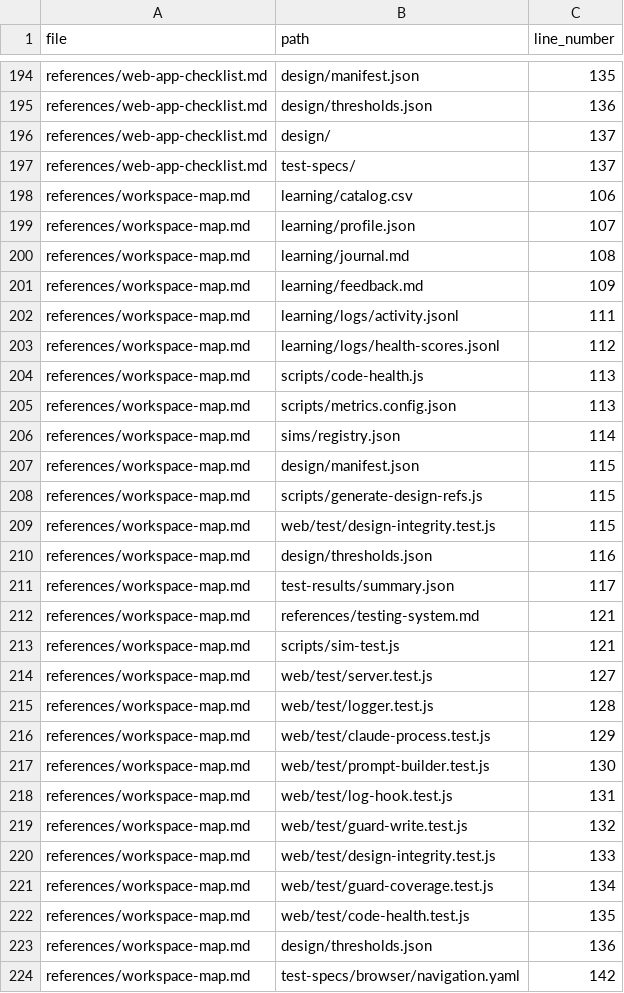
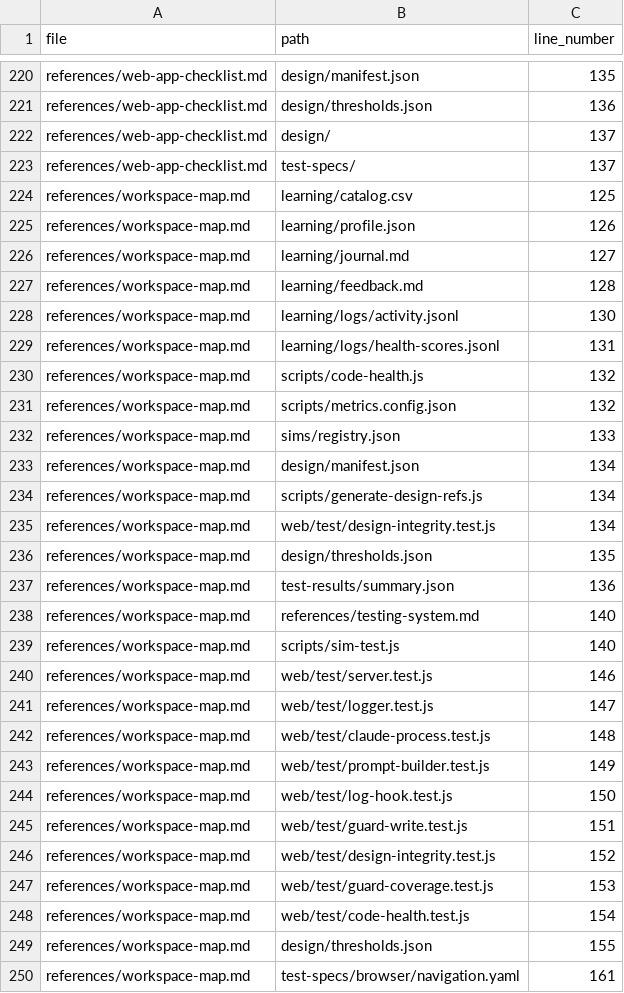
Before and after one commit to drashtishah/aws-simulator, a CSV file: references/path-registry.csv, drawn as a sheet; only a part is shown, gaps mark what is left out; the diff covers the shown part only.

```diff
--- a/references/path-registry.csv
+++ b/references/path-registry.csv
@@ -197,28 +223,28 @@ references/web-app-checklist.md,design/,137
 references/web-app-checklist.md,test-specs/,137
-references/workspace-map.md,learning/catalog.csv,106
-references/workspace-map.md,learning/profile.json,107
-references/workspace-map.md,learning/journal.md,108
-references/workspace-map.md,learning/feedback.md,109
-references/workspace-map.md,learning/logs/activity.jsonl,111
-references/workspace-map.md,learning/logs/health-scores.jsonl,112
-references/workspace-map.md,scripts/code-health.js,113
-references/workspace-map.md,scripts/metrics.config.json,113
-references/workspace-map.md,sims/registry.json,114
-references/workspace-map.md,design/manifest.json,115
-references/workspace-map.md,scripts/generate-design-refs.js,115
-references/workspace-map.md,web/test/design-integrity.test.js,115
-references/workspace-map.md,design/thresholds.json,116
-references/workspace-map.md,test-results/summary.json,117
-references/workspace-map.md,references/testing-system.md,121
-references/workspace-map.md,scripts/sim-test.js,121
-references/workspace-map.md,web/test/server.test.js,127
-references/workspace-map.md,web/test/logger.test.js,128
-references/workspace-map.md,web/test/claude-process.test.js,129
-references/workspace-map.md,web/test/prompt-builder.test.js,130
-references/workspace-map.md,web/test/log-hook.test.js,131
-references/workspace-map.md,web/test/guard-write.test.js,132
-references/workspace-map.md,web/test/design-integrity.test.js,133
-references/workspace-map.md,web/test/guard-coverage.test.js,134
-references/workspace-map.md,web/test/code-health.test.js,135
-references/workspace-map.md,design/thresholds.json,136
-references/workspace-map.md,test-specs/browser/navigation.yaml,142
+references/workspace-map.md,learning/catalog.csv,125
+references/workspace-map.md,learning/profile.json,126
+references/workspace-map.md,learning/journal.md,127
+references/workspace-map.md,learning/feedback.md,128
+references/workspace-map.md,learning/logs/activity.jsonl,130
+references/workspace-map.md,learning/logs/health-scores.jsonl,131
+references/workspace-map.md,scripts/code-health.js,132
+references/workspace-map.md,scripts/metrics.config.json,132
+references/workspace-map.md,sims/registry.json,133
+references/workspace-map.md,design/manifest.json,134
+references/workspace-map.md,scripts/generate-design-refs.js,134
+references/workspace-map.md,web/test/design-integrity.test.js,134
+references/workspace-map.md,design/thresholds.json,135
+references/workspace-map.md,test-results/summary.json,136
+references/workspace-map.md,references/testing-system.md,140
+references/workspace-map.md,scripts/sim-test.js,140
+references/workspace-map.md,web/test/server.test.js,146
+references/workspace-map.md,web/test/logger.test.js,147
+references/workspace-map.md,web/test/claude-process.test.js,148
+references/workspace-map.md,web/test/prompt-builder.test.js,149
+references/workspace-map.md,web/test/log-hook.test.js,150
+references/workspace-map.md,web/test/guard-write.test.js,151
+references/workspace-map.md,web/test/design-integrity.test.js,152
+references/workspace-map.md,web/test/guard-coverage.test.js,153
+references/workspace-map.md,web/test/code-health.test.js,154
+references/workspace-map.md,design/thresholds.json,155
+references/workspace-map.md,test-specs/browser/navigation.yaml,161
```
Also changed, not shown: 28 added rows, 2 removed rows and 81 edited cells elsewhere in this file, 3 other files.
